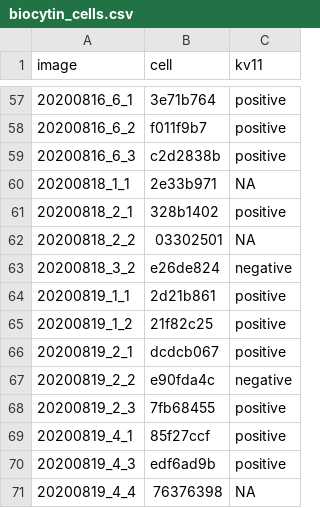
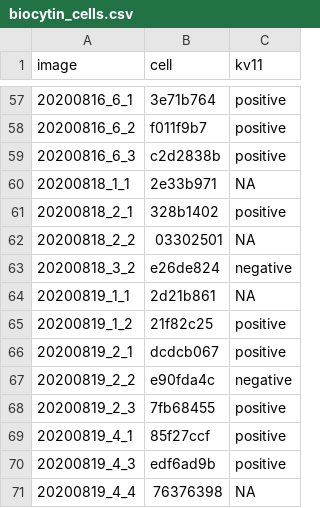
Before and after one commit to melizalab/cm_plasticity, a CSV file: inputs/biocytin_cells.csv, drawn as a sheet; only a part is shown, gaps mark what is left out.

```diff
--- a/inputs/biocytin_cells.csv
+++ b/inputs/biocytin_cells.csv
@@ -63,3 +63,3 @@ image,cell,kv11
 20200818_3_2,e26de824,negative
-20200819_1_1,2d21b861,positive
+20200819_1_1,2d21b861,NA
 20200819_1_2,21f82c25,positive
```
Also changed, not shown: 2 other files.
